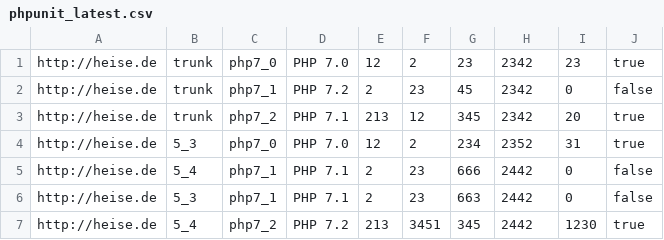
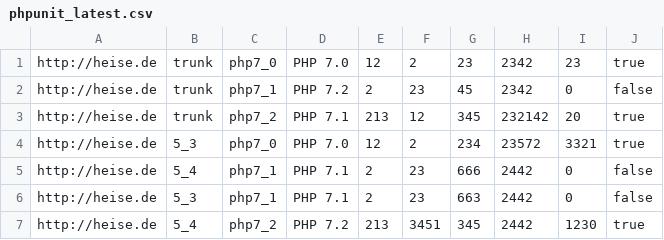
Before and after one commit to vollnixx/TravisDashboardDemo, a CSV file: data/phpunit_latest.csv, drawn as a sheet.

```diff
--- a/data/phpunit_latest.csv
+++ b/data/phpunit_latest.csv
@@ -2,4 +2,4 @@ http://heise.de,trunk,php7_0,PHP 7.0,12,2,23,2342,23,true
 http://heise.de,trunk,php7_1,PHP 7.2,2,23,45,2342,0,false
-http://heise.de,trunk,php7_2,PHP 7.1,213,12,345,2342,20,true
-http://heise.de,5_3,php7_0,PHP 7.0,12,2,234,2352,31,true
+http://heise.de,trunk,php7_2,PHP 7.1,213,12,345,232142,20,true
+http://heise.de,5_3,php7_0,PHP 7.0,12,2,234,23572,3321,true
 http://heise.de,5_4,php7_1,PHP 7.1,2,23,666,2442,0,false
```
Also changed, not shown: 1 other file.
